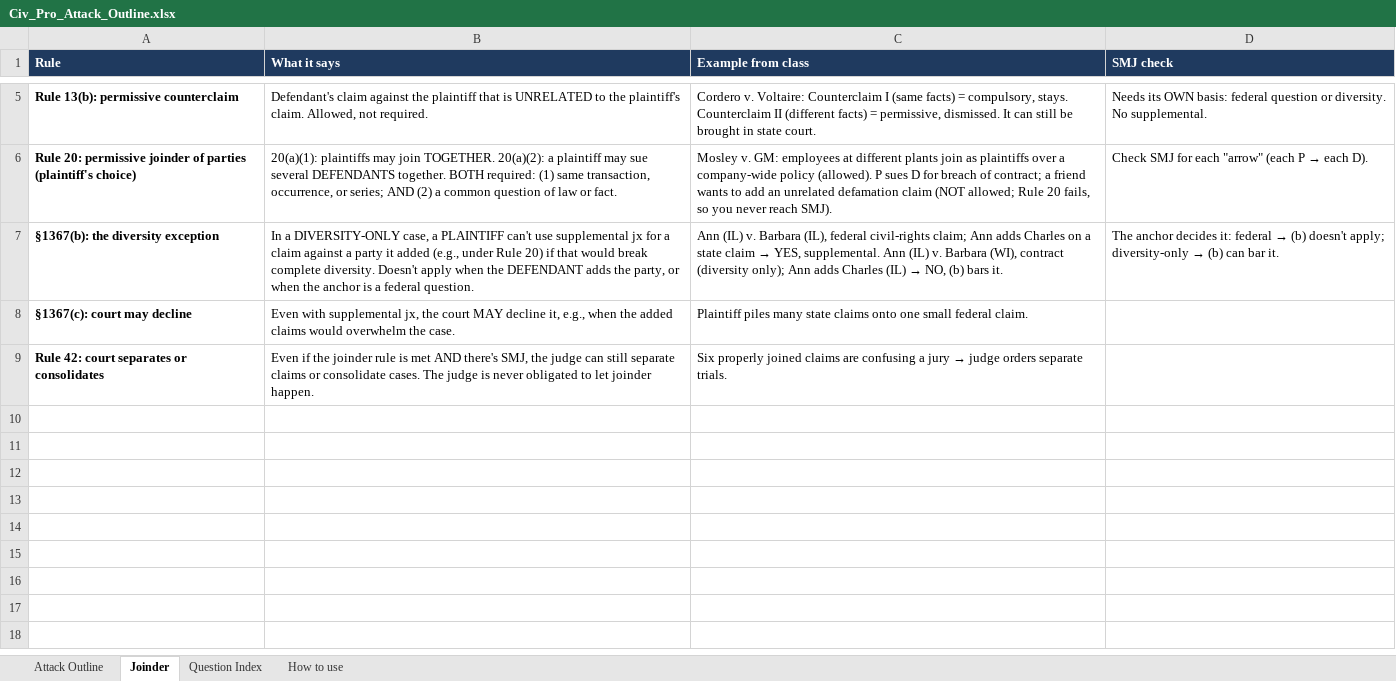
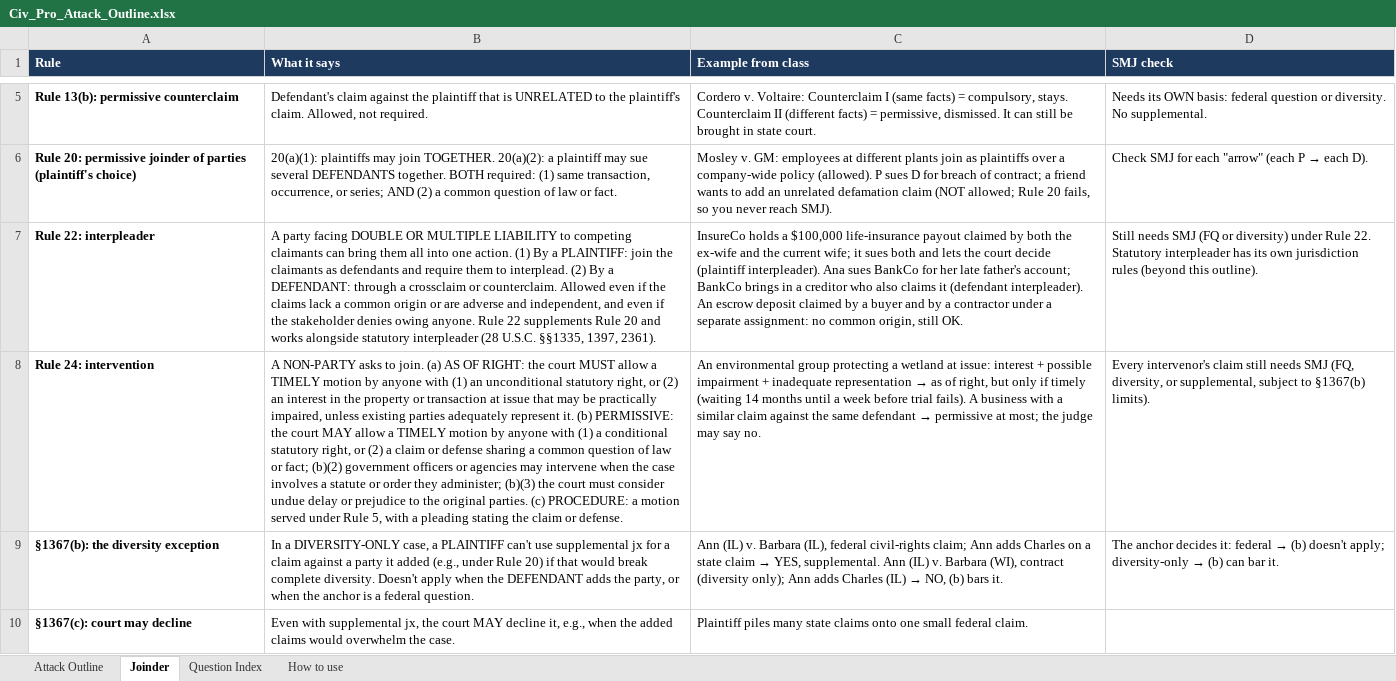
Before and after one commit to matt81487/sample, an Excel workbook: Civ_Pro_Attack_Outline.xlsx, sheet Joinder, drawn as a sheet; only a part is shown, gaps mark what is left out; the shorter side is filled out with more unchanged rows; values as stored, in another font and other column widths than the file's, no borders; the diff names each change by its address in the sheet, - before the commit and + after, or states it on an @@ line.

```diff
--- a/Civ_Pro_Attack_Outline.xlsx (sheet Joinder)
+++ b/Civ_Pro_Attack_Outline.xlsx (sheet Joinder)
+row 7: Rule 22: interpleader | A party facing DOUBLE OR MULTIPLE LIABILITY to competing claimants can bring them all into one action. (1) By a PLAINTIFF: join the claimants as defendants and require them to interplead. (2) By a DEFENDANT: through a crossclaim or counterclaim. Allowed even if the claims lack a common origin or are adverse and independent, and even if the stakeholder denies owing anyone. Rule 22 supplements Rule 20 and works alongside statutory interpleader (28 U.S.C. §§1335, 1397, 2361). | InsureCo holds a $100,000 life-insurance payout claimed by both the ex-wife and the current wife; it sues both and lets the court decide (plaintiff interpleader). Ana sues BankCo for her late father's account; BankCo brings in a creditor who also claims it (defendant interpleader). An escrow deposit claimed by a buyer and by a contractor under a separate assignment: no common origin, still OK. | Still needs SMJ (FQ or diversity) under Rule 22. Statutory interpleader has its own jurisdiction rules (beyond this outline).
+row 8: Rule 24: intervention | A NON-PARTY asks to join. (a) AS OF RIGHT: the court MUST allow a TIMELY motion by anyone with (1) an unconditional statutory right, or (2) an interest in the property or transaction at issue that may be practically impaired, unless existing parties adequately represent it. (b) PERMISSIVE: the court MAY allow a TIMELY motion by anyone with (1) a conditional statutory right, or (2) a claim or defense sharing a common question of law or fact; (b)(2) government officers or agencies may intervene when the case involves a statute or order they administer; (b)(3) the court must consider undue delay or prejudice to the original parties. (c) PROCEDURE: a motion served under Rule 5, with a pleading stating the claim or defense. | An environmental group protecting a wetland at issue: interest + possible impairment + inadequate representation → as of right, but only if timely (waiting 14 months until a week before trial fails). A business with a similar claim against the same defendant → permissive at most; the judge may say no. | Every intervenor's claim still needs SMJ (FQ, diversity, or supplemental, subject to §1367(b) limits).
```
